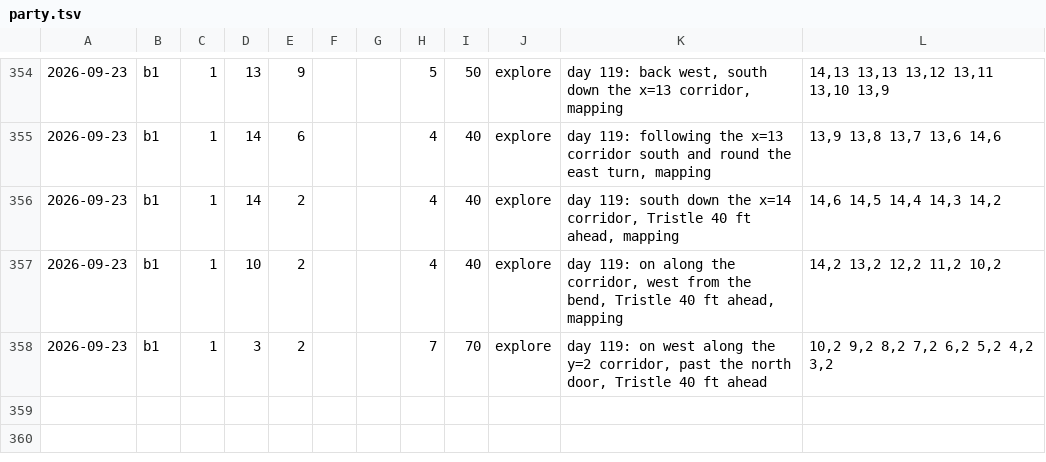
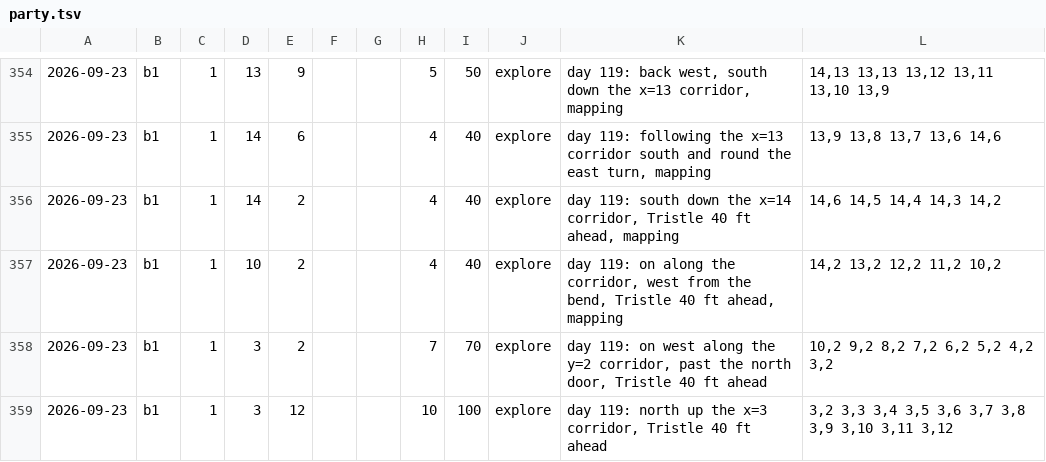
Before and after one commit to dllahr/claude_playing_advanced_dungeons_and_dragons_1st_edition, a TSV file: campaign/party.tsv, drawn as a sheet; only a part is shown, gaps mark what is left out; the diff names each change by its address in the sheet, - before the commit and + after, or states it on an @@ line.

```diff
--- a/campaign/party.tsv
+++ b/campaign/party.tsv
+row 359: 2026-09-23 | b1 | 1 | 3 | 12 |  |  | 10 | 100 | explore | day 119: north up the x=3 corridor, Tristle 40 ft ahead | 3,2 3,3 3,4 3,5 3,6 3,7 3,8 3,9 3,10 3,11 3,12
```
Also changed, not shown: campaign/clock.tsv, campaign/rolls.tsv, 1 other file.
